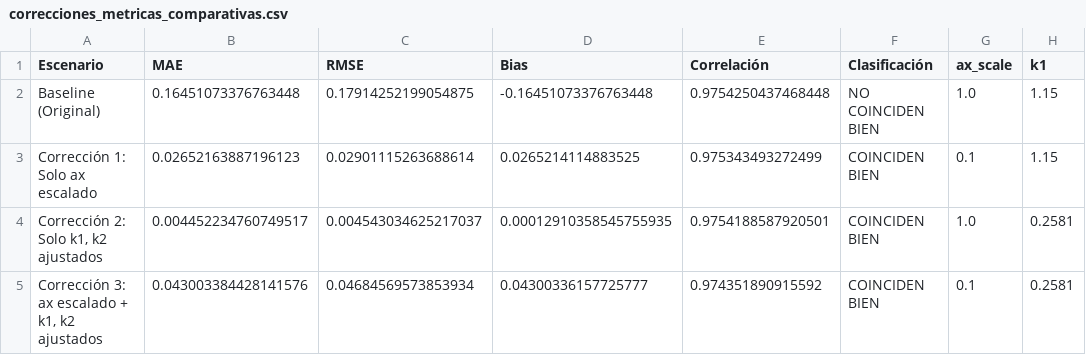
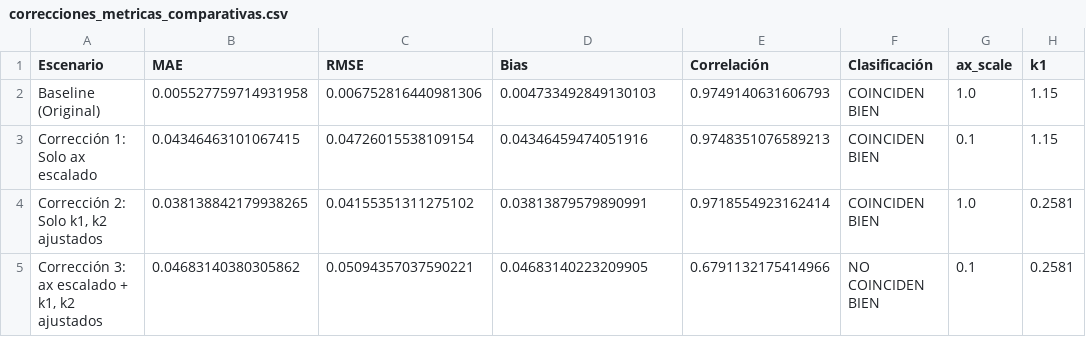
Before and after one commit to acastilla-uma/LiDAR-Stability-algorithm, a CSV file: notebooks/teoric-SI-analysis/correcciones_metricas_comparativas.csv, drawn as a sheet; only a part is shown; the diff names each change by its address in the sheet, - before the commit and + after, or states it on an @@ line.

```diff
--- a/notebooks/teoric-SI-analysis/correcciones_metricas_comparativas.csv
+++ b/notebooks/teoric-SI-analysis/correcciones_metricas_comparativas.csv
-B2 (MAE): 0.16451073376763448
+B2 (MAE): 0.005527759714931958
-C2 (RMSE): 0.17914252199054875
+C2 (RMSE): 0.006752816440981306
-D2 (Bias): -0.16451073376763448
+D2 (Bias): 0.004733492849130103
-E2 (Correlación): 0.9754250437468448
+E2 (Correlación): 0.9749140631606793
-F2 (Clasificación): NO COINCIDEN BIEN
+F2 (Clasificación): COINCIDEN BIEN
-B3 (MAE): 0.02652163887196123
+B3 (MAE): 0.04346463101067415
-C3 (RMSE): 0.02901115263688614
+C3 (RMSE): 0.04726015538109154
-D3 (Bias): 0.0265214114883525
+D3 (Bias): 0.04346459474051916
-E3 (Correlación): 0.975343493272499
+E3 (Correlación): 0.9748351076589213
-B4 (MAE): 0.004452234760749517
+B4 (MAE): 0.038138842179938265
-C4 (RMSE): 0.004543034625217037
+C4 (RMSE): 0.04155351311275102
-D4 (Bias): 0.00012910358545755935
+D4 (Bias): 0.03813879579890991
-E4 (Correlación): 0.9754188587920501
+E4 (Correlación): 0.9718554923162414
-B5 (MAE): 0.043003384428141576
+B5 (MAE): 0.04683140380305862
-C5 (RMSE): 0.04684569573853934
+C5 (RMSE): 0.05094357037590221
-D5 (Bias): 0.04300336157725777
+D5 (Bias): 0.04683140223209905
-E5 (Correlación): 0.974351890915592
+E5 (Correlación): 0.6791132175414966
-F5 (Clasificación): COINCIDEN BIEN
+F5 (Clasificación): NO COINCIDEN BIEN
```
Also changed, not shown: 43 other files.
